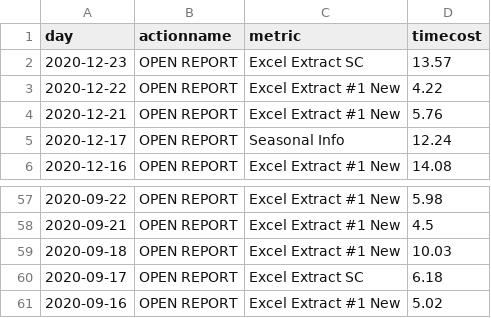
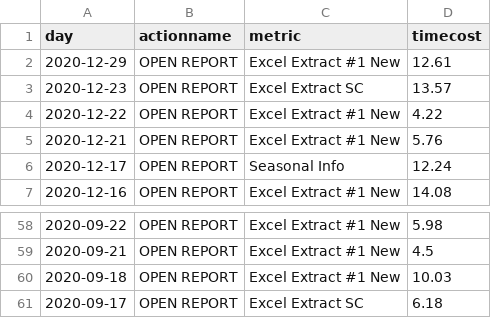
Before and after one commit to jasonzhuangdavinci/stadiumLogAnalysis, a CSV file: loadcsv/reportcost.csv, drawn as a sheet; only a part is shown, gaps mark what is left out; removed rows and columns are numbered as before the commit, all else as after; the diff names each change by its address in the sheet, - before the commit and + after, or states it on an @@ line.

```diff
--- a/loadcsv/reportcost.csv
+++ b/loadcsv/reportcost.csv
+row 2: 2020-12-29 | OPEN REPORT | Excel Extract #1 New | 12.61
-row 61: 2020-09-16 | OPEN REPORT | Excel Extract #1 New | 5.02
```
Also changed, not shown: loadcsv/metriccost.csv, loadcsv/metriccount.csv, 3 other files.
